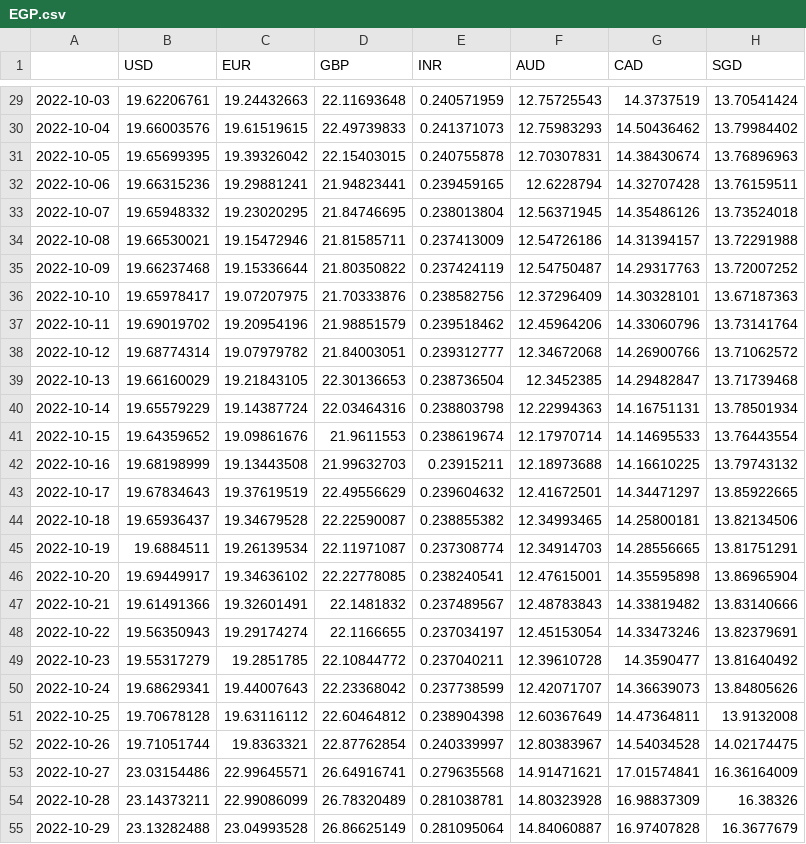
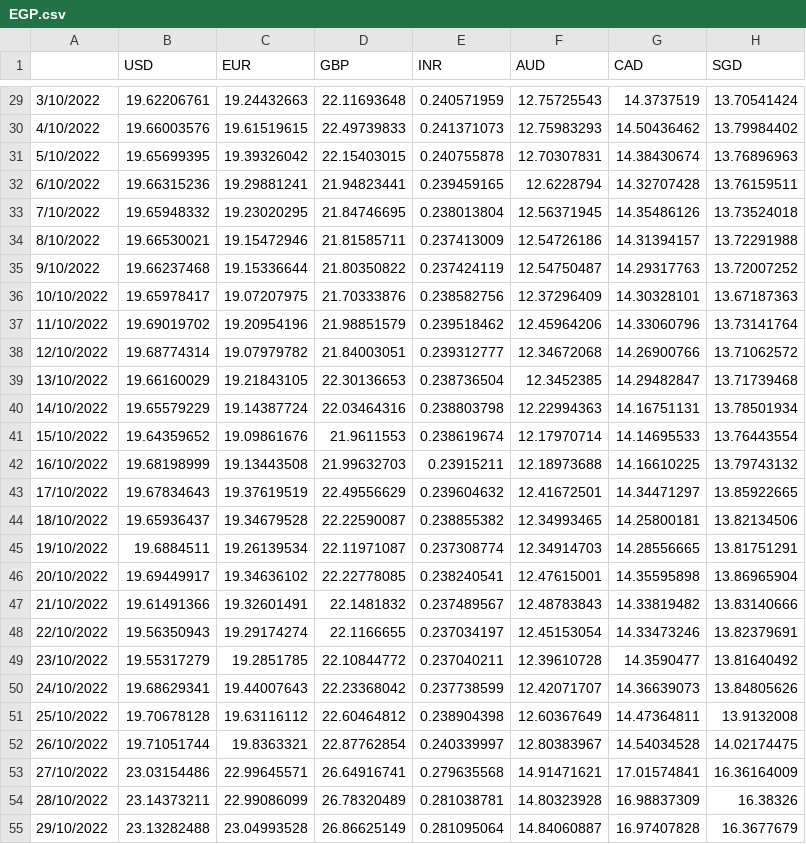
Before and after one commit to 9907daniel/Givplus, a CSV file: forex_score_calculation/EGP.csv, drawn as a sheet; only a part is shown, gaps mark what is left out; the diff covers the shown part only; the diff names each change by its address in the sheet, - before the commit and + after, or states it on an @@ line.

```diff
--- a/forex_score_calculation/EGP.csv
+++ b/forex_score_calculation/EGP.csv
-A29: 2022-10-03
+A29: 3/10/2022
-A30: 2022-10-04
+A30: 4/10/2022
-A31: 2022-10-05
+A31: 5/10/2022
-A32: 2022-10-06
+A32: 6/10/2022
-A33: 2022-10-07
+A33: 7/10/2022
-A34: 2022-10-08
+A34: 8/10/2022
-A35: 2022-10-09
+A35: 9/10/2022
-A36: 2022-10-10
+A36: 10/10/2022
-A37: 2022-10-11
+A37: 11/10/2022
-A38: 2022-10-12
+A38: 12/10/2022
-A39: 2022-10-13
+A39: 13/10/2022
-A40: 2022-10-14
+A40: 14/10/2022
-A41: 2022-10-15
+A41: 15/10/2022
-A42: 2022-10-16
+A42: 16/10/2022
-A43: 2022-10-17
+A43: 17/10/2022
-A44: 2022-10-18
+A44: 18/10/2022
-A45: 2022-10-19
+A45: 19/10/2022
-A46: 2022-10-20
+A46: 20/10/2022
-A47: 2022-10-21
+A47: 21/10/2022
-A48: 2022-10-22
+A48: 22/10/2022
-A49: 2022-10-23
+A49: 23/10/2022
-A50: 2022-10-24
+A50: 24/10/2022
-A51: 2022-10-25
+A51: 25/10/2022
-A52: 2022-10-26
+A52: 26/10/2022
-A53: 2022-10-27
+A53: 27/10/2022
-A54: 2022-10-28
+A54: 28/10/2022
-A55: 2022-10-29
+A55: 29/10/2022
```
Also changed, not shown: 173 edited cells elsewhere in this file, backend/files/egp.csv, backend/files/jpy.csv, 11 other files.
